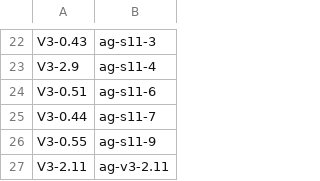
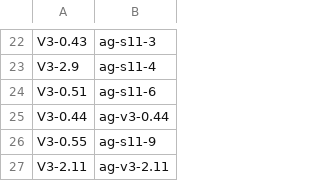
Before and after one commit to vovaBPApro/bpa-dev-infrastructure, a TSV file: instance/review-items.tsv, drawn as a sheet; only a part is shown, gaps mark what is left out.

Commit message:
[ORCH] repoint V3-0.44 at the reopened branch root
V3-0.44 landed once today against the right symptom and the wrong cause: it
blamed the launcher for losing the role, when systemd was removing it in
transit. The reopened fix lives on ag-v3-0.44-r2, so the registry root moves
from ag-s11-7 to ag-v3-0.44 for the landing to be admissible.

```diff
--- a/instance/review-items.tsv
+++ b/instance/review-items.tsv
@@ -24,3 +24,3 @@ V3-2.9	ag-s11-4
 V3-0.51	ag-s11-6
-V3-0.44	ag-s11-7
+V3-0.44	ag-v3-0.44
 V3-0.55	ag-s11-9
```
